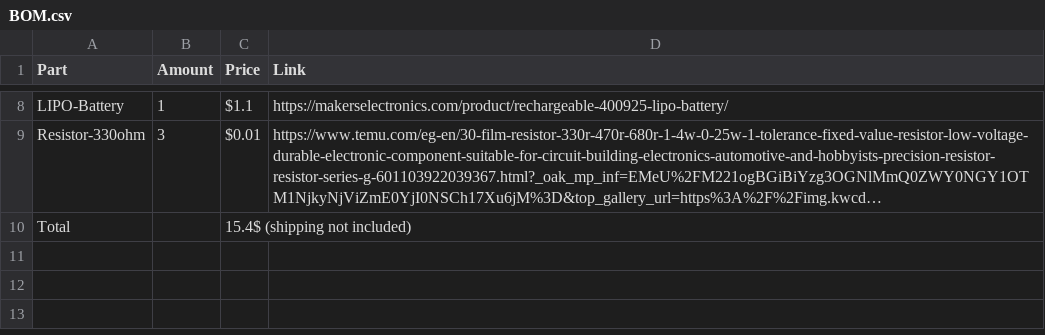
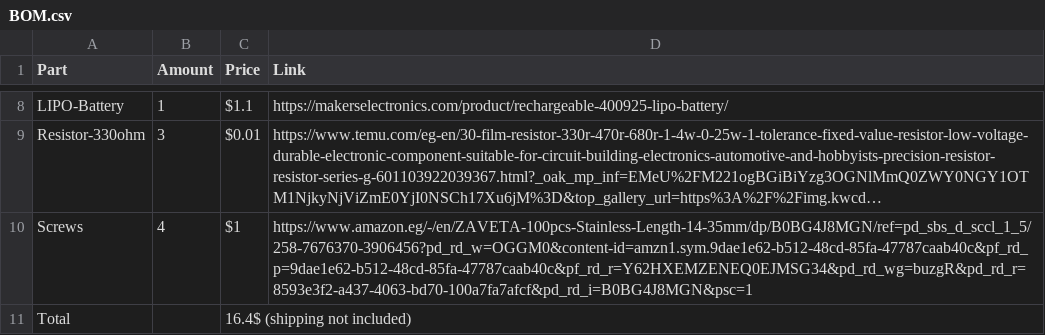
Before and after one commit to Ka6667/MENG-GOTCHI, a CSV file: BOM.csv, drawn as a sheet; only a part is shown, gaps mark what is left out; long unchanged cells end in …; addresses are those after the commit; the diff names each change by its address in the sheet, - before the commit and + after, or states it on an @@ line.

Commit message:
Update BOM.csv

```diff
--- a/BOM.csv
+++ b/BOM.csv
+row 10: Screws | 4 | $1 | https://www.amazon.eg/-/en/ZAVETA-100pcs-Stainless-Length-14-35mm/dp/B0BG4J8MGN/ref=pd_sbs_d_sccl_1_5/258-7676370-3906456?pd_rd_w=OGGM0&content-id=amzn1.sym.9dae1e62-b512-48cd-85fa-47787caab40c&pf_rd_p=9dae1e62-b512-48cd-85fa-47787caab40c&pf_rd_r=Y62HXEMZENEQ0EJMSG34&pd_rd_wg=buzgR&pd_rd_r=8593e3f2-a437-4063-bd70-100a7fa7afcf&pd_rd_i=B0BG4J8MGN&psc=1
-C11 (Price): 15.4$ (shipping not included)
+C11 (Price): 16.4$ (shipping not included)
```
